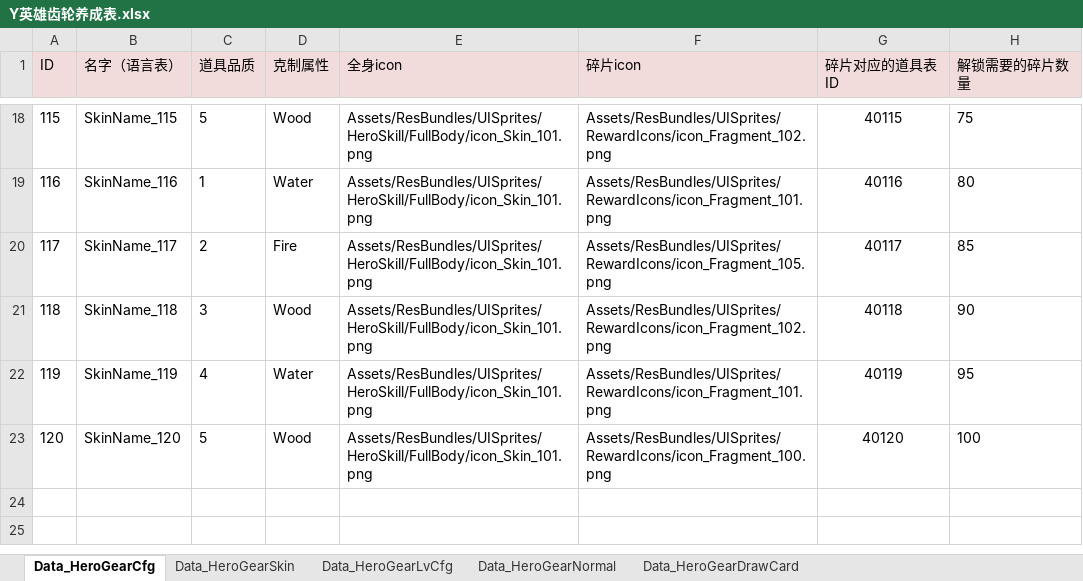
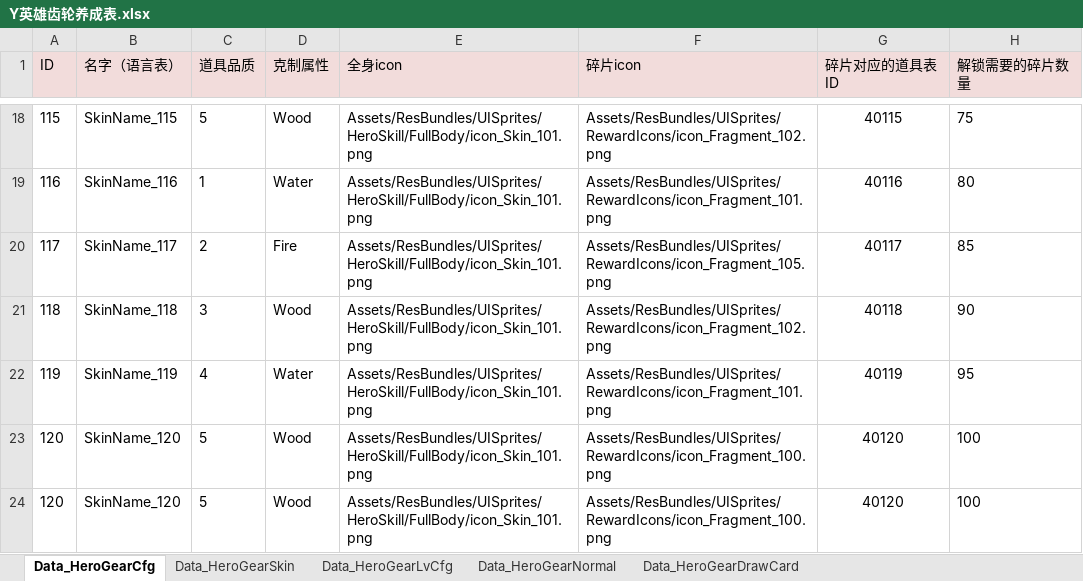
Before and after one commit to ZhouJun2303/ExcelMergeDiffTools, an Excel workbook: Y英雄齿轮养成表.xlsx, sheet Data_HeroGearCfg, drawn as a sheet; only a part is shown, gaps mark what is left out; values as stored, in another font and other column widths than the file's, no borders; the diff names each change by its address in the sheet, - before the commit and + after, or states it on an @@ line.

Commit message:
feat: 测试WorkTree

```diff
--- a/Y英雄齿轮养成表.xlsx (sheet Data_HeroGearCfg)
+++ b/Y英雄齿轮养成表.xlsx (sheet Data_HeroGearCfg)
+row 24: 120 | SkinName_120 | 5 | Wood | Assets/ResBundles/UISprites/HeroSkill/FullBody/icon_Skin_101.png | Assets/ResBundles/UISprites/RewardIcons/icon_Fragment_100.png | 40120 | 100
```
